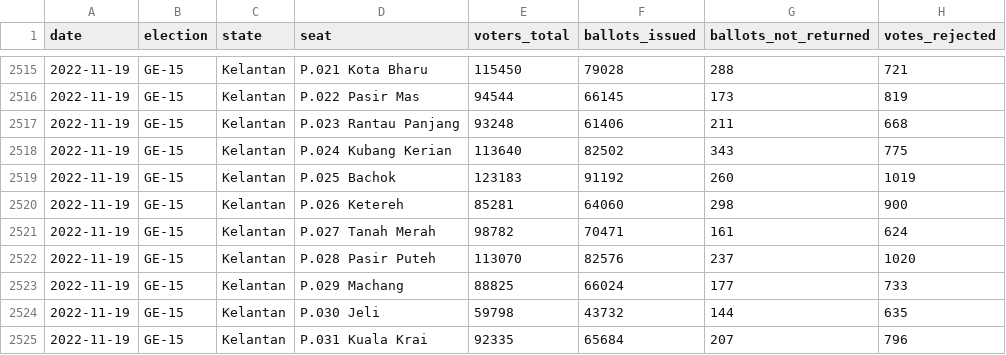
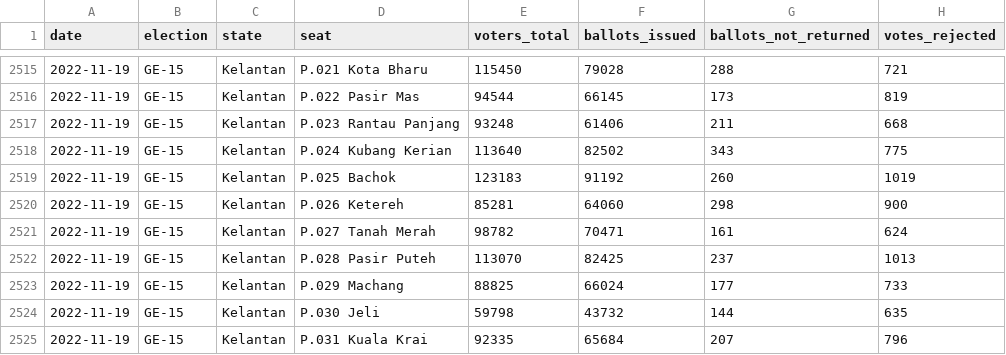
Before and after one commit to Thevesh/paper-meco-results, a CSV file: data/raw_stats.csv, drawn as a sheet; only a part is shown, gaps mark what is left out.

```diff
--- a/data/raw_stats.csv
+++ b/data/raw_stats.csv
@@ -2521,3 +2521,3 @@ date,election,state,seat,voters_total,ballots_issued,ballots_not_returned,votes_
 2022-11-19,GE-15,Kelantan,P.027 Tanah Merah,98782,70471,161,624
-2022-11-19,GE-15,Kelantan,P.028 Pasir Puteh,113070,82576,237,1020
+2022-11-19,GE-15,Kelantan,P.028 Pasir Puteh,113070,82425,237,1013
 2022-11-19,GE-15,Kelantan,P.029 Machang,88825,66024,177,733
```
Also changed, not shown: 5 other files.
